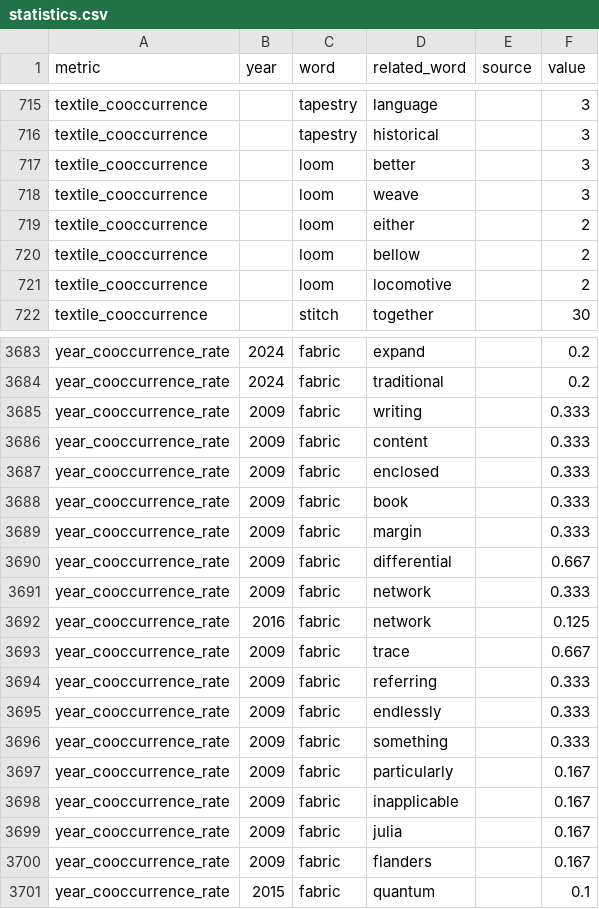
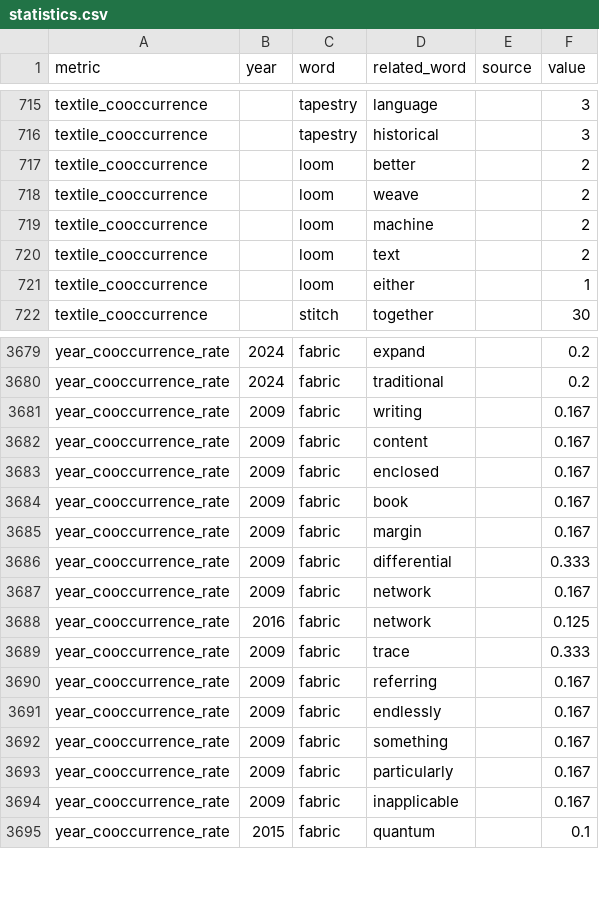
Before and after one commit to laurauntner/weaving-dh, a CSV file: data/statistics.csv, drawn as a sheet; only a part is shown, gaps mark what is left out; the diff covers the shown part only.

```diff
--- a/data/statistics.csv
+++ b/data/statistics.csv
@@ -716,7 +716,7 @@ textile_cooccurrence,,tapestry,language,,3
 textile_cooccurrence,,tapestry,historical,,3
-textile_cooccurrence,,loom,better,,3
-textile_cooccurrence,,loom,weave,,3
-textile_cooccurrence,,loom,either,,2
-textile_cooccurrence,,loom,bellow,,2
-textile_cooccurrence,,loom,locomotive,,2
+textile_cooccurrence,,loom,better,,2
+textile_cooccurrence,,loom,weave,,2
+textile_cooccurrence,,loom,machine,,2
+textile_cooccurrence,,loom,text,,2
+textile_cooccurrence,,loom,either,,1
 textile_cooccurrence,,stitch,together,,30
@@ -3684,18 +3680,16 @@ year_cooccurrence_rate,2024,fabric,expand,,0.2
 year_cooccurrence_rate,2024,fabric,traditional,,0.2
-year_cooccurrence_rate,2009,fabric,writing,,0.333
-year_cooccurrence_rate,2009,fabric,content,,0.333
-year_cooccurrence_rate,2009,fabric,enclosed,,0.333
-year_cooccurrence_rate,2009,fabric,book,,0.333
-year_cooccurrence_rate,2009,fabric,margin,,0.333
-year_cooccurrence_rate,2009,fabric,differential,,0.667
-year_cooccurrence_rate,2009,fabric,network,,0.333
+year_cooccurrence_rate,2009,fabric,writing,,0.167
+year_cooccurrence_rate,2009,fabric,content,,0.167
+year_cooccurrence_rate,2009,fabric,enclosed,,0.167
+year_cooccurrence_rate,2009,fabric,book,,0.167
+year_cooccurrence_rate,2009,fabric,margin,,0.167
+year_cooccurrence_rate,2009,fabric,differential,,0.333
+year_cooccurrence_rate,2009,fabric,network,,0.167
 year_cooccurrence_rate,2016,fabric,network,,0.125
-year_cooccurrence_rate,2009,fabric,trace,,0.667
-year_cooccurrence_rate,2009,fabric,referring,,0.333
-year_cooccurrence_rate,2009,fabric,endlessly,,0.333
-year_cooccurrence_rate,2009,fabric,something,,0.333
+year_cooccurrence_rate,2009,fabric,trace,,0.333
+year_cooccurrence_rate,2009,fabric,referring,,0.167
+year_cooccurrence_rate,2009,fabric,endlessly,,0.167
+year_cooccurrence_rate,2009,fabric,something,,0.167
 year_cooccurrence_rate,2009,fabric,particularly,,0.167
 year_cooccurrence_rate,2009,fabric,inapplicable,,0.167
-year_cooccurrence_rate,2009,fabric,julia,,0.167
-year_cooccurrence_rate,2009,fabric,flanders,,0.167
 year_cooccurrence_rate,2015,fabric,quantum,,0.1
```
Also changed, not shown: 7 added rows, 11 removed rows, 6 moved rows and 35 edited cells elsewhere in this file, 1 other file.
